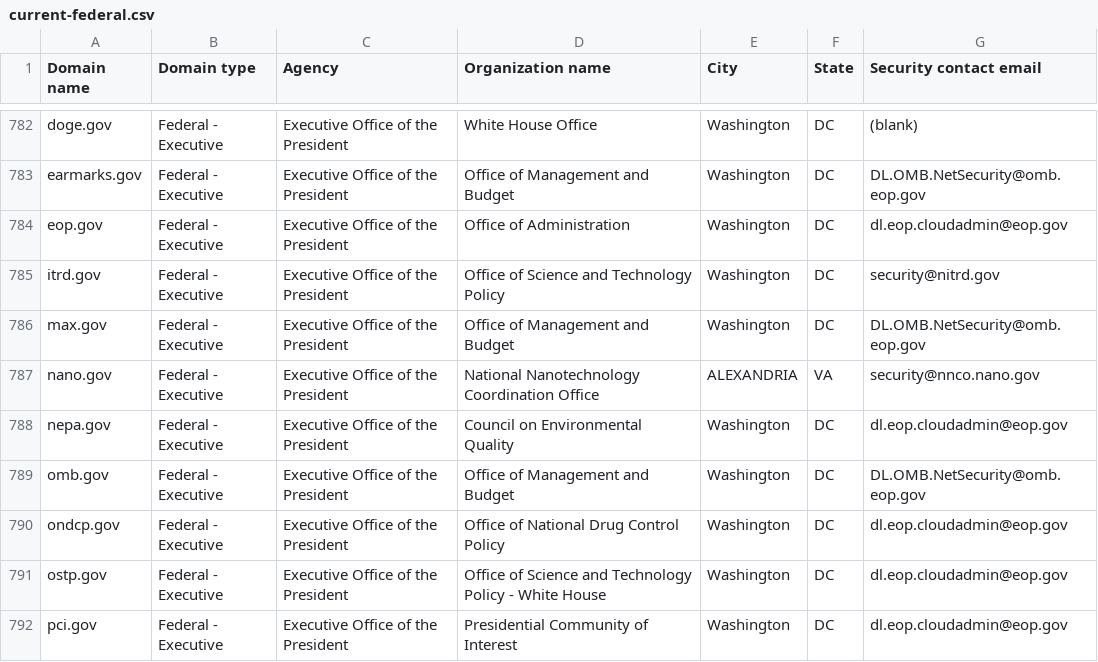
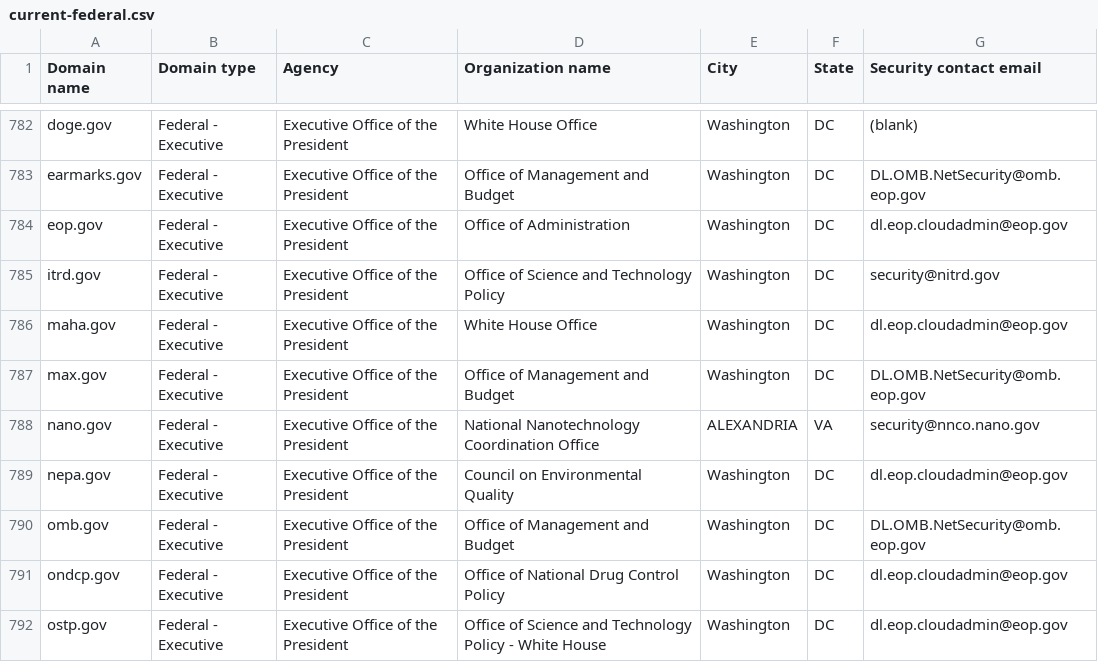
Before and after one commit to LadyPhoeynix/dotgov-data, a CSV file: current-federal.csv, drawn as a sheet; only a part is shown, gaps mark what is left out; the shorter side is filled out with more unchanged rows; the diff names each change by its address in the sheet, - before the commit and + after, or states it on an @@ line.

Commit message:
Flat: latest data (2025-05-23T06:37:44.287Z) {   "date": "2025-05-23T06:37:44.287Z",   "files": [     {       "name": "current-federal.csv",       "deltaBytes": 123,       "source": "https://manage.get.gov/api/v1/get-report/current-federal"     },     {       "name": "current-full.csv",       "deltaBytes": 1876,       "source": "https://manage.get.gov/api/v1/get-report/current-full"     }   ] }

```diff
--- a/current-federal.csv
+++ b/current-federal.csv
+row 786: maha.gov | Federal - Executive | Executive Office of the President | White House Office | Washington | DC | dl.eop.cloudadmin@eop.gov
```
Also changed, not shown: 1 other file.
